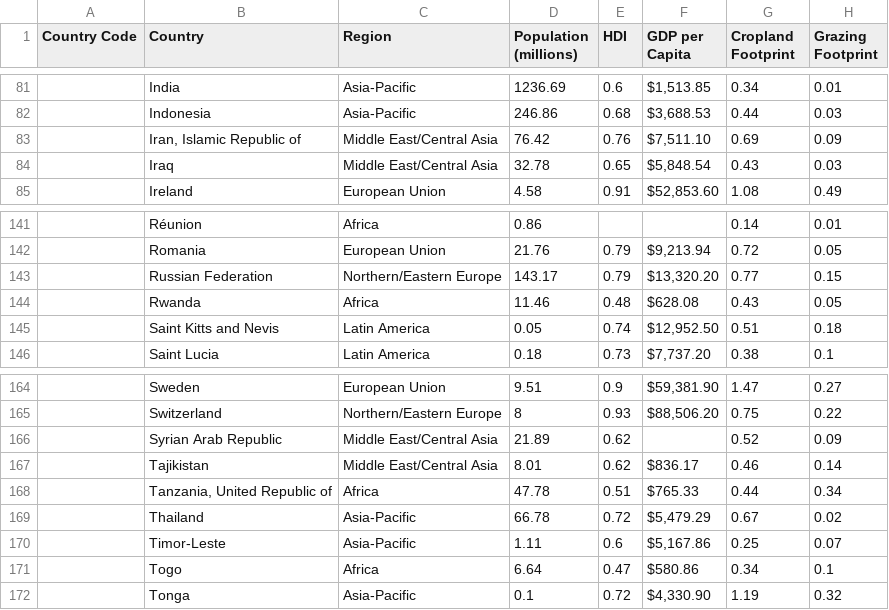
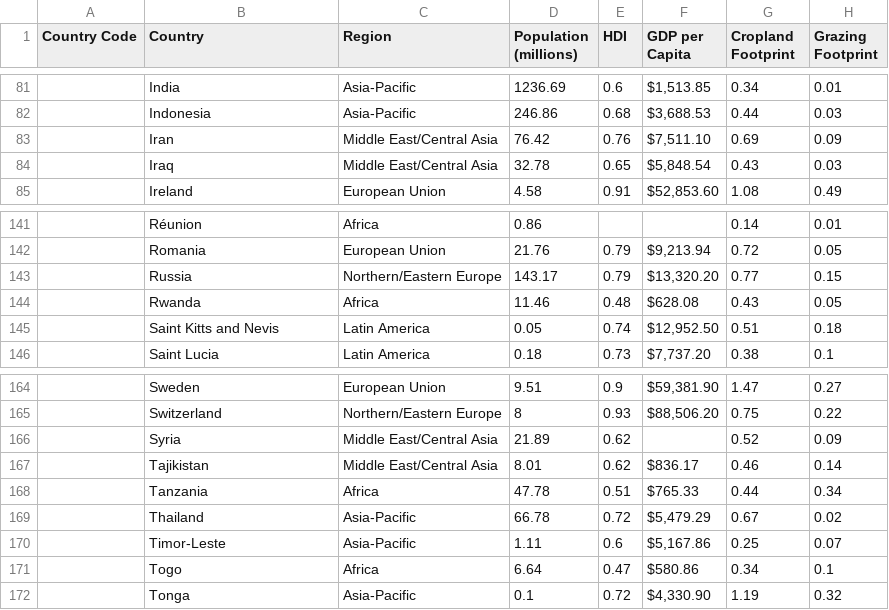
Before and after one commit to NathanMcKenna/DataMiningFinalProject, a CSV file: countries.csv, drawn as a sheet; only a part is shown, gaps mark what is left out; the diff covers the shown part only; the diff names each change by its address in the sheet, - before the commit and + after, or states it on an @@ line.

Commit message:
Modified country names to be the same in both files

```diff
--- a/countries.csv
+++ b/countries.csv
-B83 (Country): Iran, Islamic Republic of
+B83 (Country): Iran
-B143 (Country): Russian Federation
+B143 (Country): Russia
-B166 (Country): Syrian Arab Republic
+B166 (Country): Syria
-B168 (Country): Tanzania, United Republic of
+B168 (Country): Tanzania
```
Also changed, not shown: 10 edited cells elsewhere in this file.
